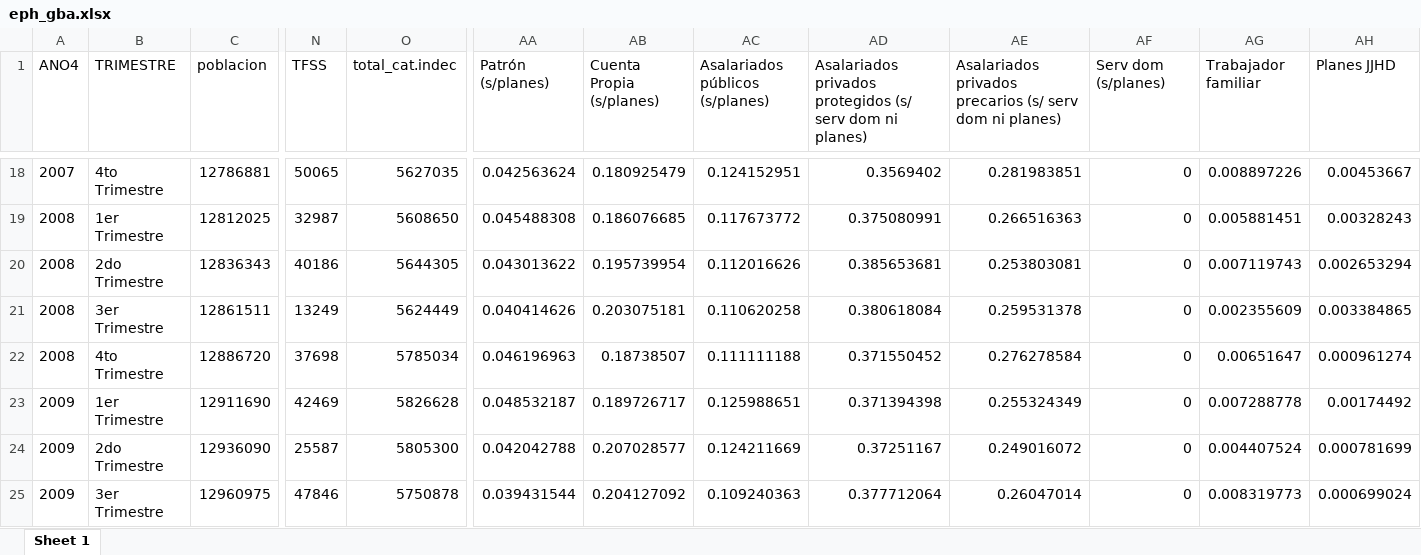
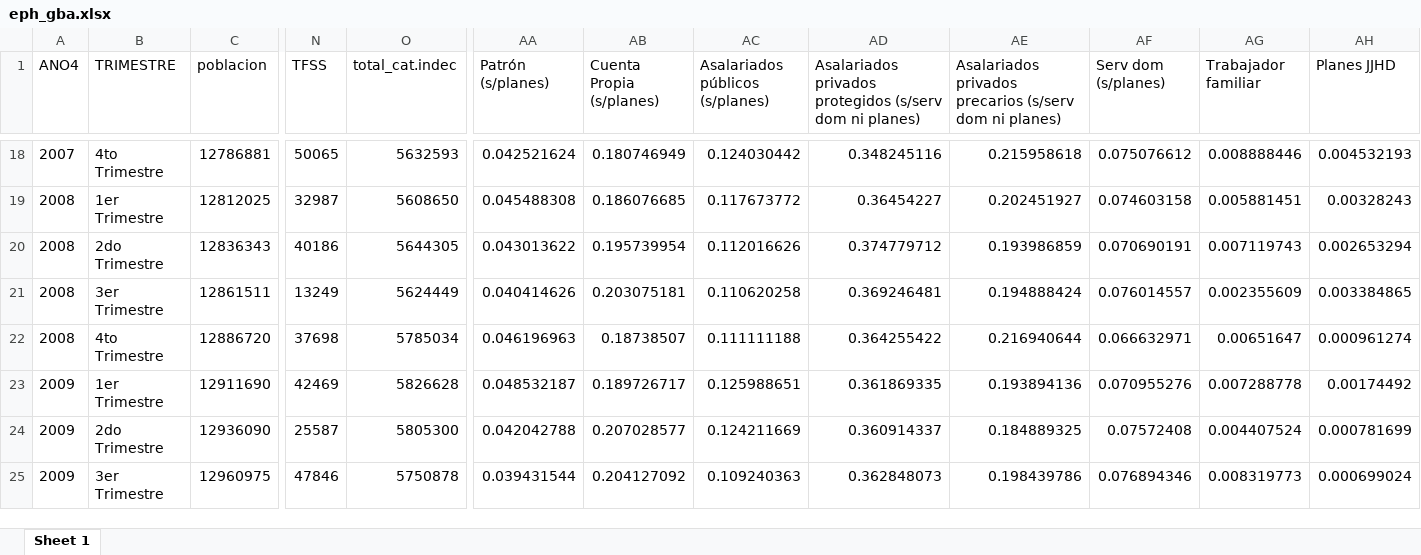
Before and after one commit to CEPED-UBA/ceped-data, an Excel workbook: www/data/eph_gba.xlsx, sheet Sheet 1, drawn as a sheet; only a part is shown, gaps mark what is left out; values as stored, in another font and other column widths than the file's, no borders; the diff covers the shown part only; the diff names each change by its address in the sheet, - before the commit and + after, or states it on an @@ line.

```diff
--- a/www/data/eph_gba.xlsx (sheet Sheet 1)
+++ b/www/data/eph_gba.xlsx (sheet Sheet 1)
-AD1: …privados protegidos (s/ serv dom ni…
+AD1: …privados protegidos (s/serv dom ni…
-AE1: …privados precarios (s/ serv dom ni…
+AE1: …privados precarios (s/serv dom ni…
-O18 (total_cat.indec): 5627035
+O18 (total_cat.indec): 5632593
-AA18 (Patrón (s/planes)): 0.042563624
+AA18 (Patrón (s/planes)): 0.042521624
-AB18 (Cuenta Propia (s/planes)): 0.180925479
+AB18 (Cuenta Propia (s/planes)): 0.180746949
-AC18 (Asalariados públicos (s/planes)): 0.124152951
+AC18 (Asalariados públicos (s/planes)): 0.124030442
-AD18: 0.3569402
+AD18: 0.348245116
-AE18: 0.281983851
+AE18: 0.215958618
-AF18 (Serv dom (s/planes)): 0
+AF18 (Serv dom (s/planes)): 0.075076612
-AG18 (Trabajador familiar): 0.008897226
+AG18 (Trabajador familiar): 0.008888446
-AH18 (Planes JJHD): 0.00453667
+AH18 (Planes JJHD): 0.004532193
-AD19: 0.375080991
+AD19: 0.36454227
-AE19: 0.266516363
+AE19: 0.202451927
-AF19 (Serv dom (s/planes)): 0
+AF19 (Serv dom (s/planes)): 0.074603158
-AD20: 0.385653681
+AD20: 0.374779712
-AE20: 0.253803081
+AE20: 0.193986859
-AF20 (Serv dom (s/planes)): 0
+AF20 (Serv dom (s/planes)): 0.070690191
-AD21: 0.380618084
+AD21: 0.369246481
-AE21: 0.259531378
+AE21: 0.194888424
-AF21 (Serv dom (s/planes)): 0
+AF21 (Serv dom (s/planes)): 0.076014557
-AD22: 0.371550452
+AD22: 0.364255422
-AE22: 0.276278584
+AE22: 0.216940644
-AF22 (Serv dom (s/planes)): 0
+AF22 (Serv dom (s/planes)): 0.066632971
-AD23: 0.371394398
+AD23: 0.361869335
-AE23: 0.255324349
+AE23: 0.193894136
-AF23 (Serv dom (s/planes)): 0
+AF23 (Serv dom (s/planes)): 0.070955276
-AD24: 0.37251167
+AD24: 0.360914337
-AE24: 0.249016072
+AE24: 0.184889325
-AF24 (Serv dom (s/planes)): 0
+AF24 (Serv dom (s/planes)): 0.07572408
-AD25: 0.377712064
+AD25: 0.362848073
-AE25: 0.26047014
+AE25: 0.198439786
-AF25 (Serv dom (s/planes)): 0
+AF25 (Serv dom (s/planes)): 0.076894346
```
Also changed, not shown: 235 edited cells elsewhere in this sheet, 3 other files.
